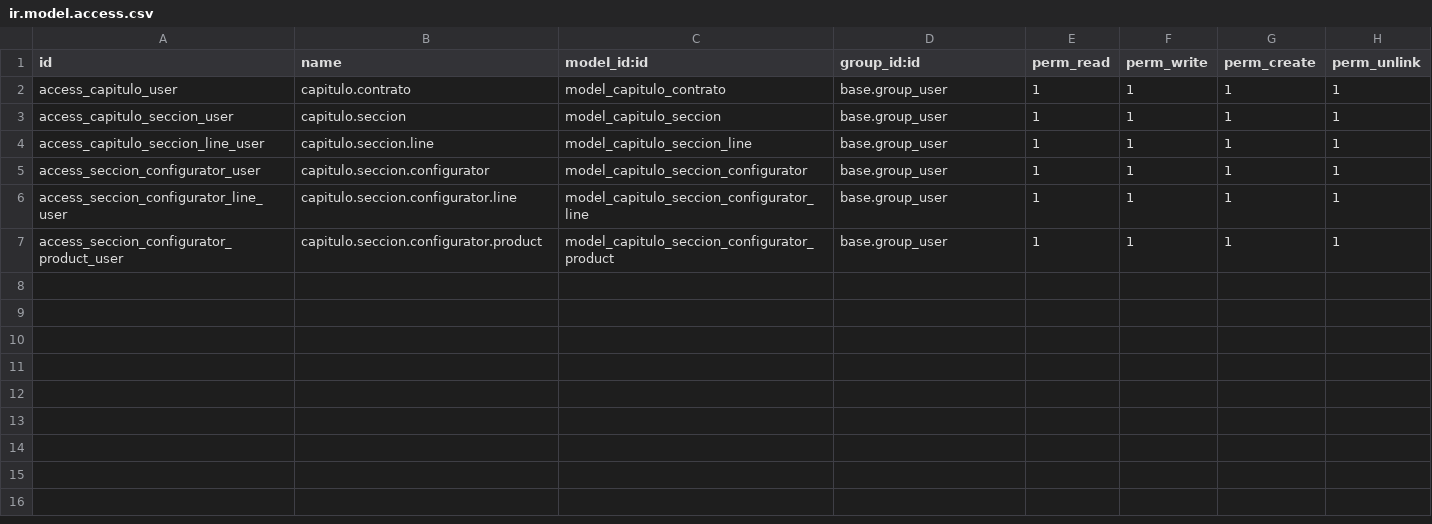
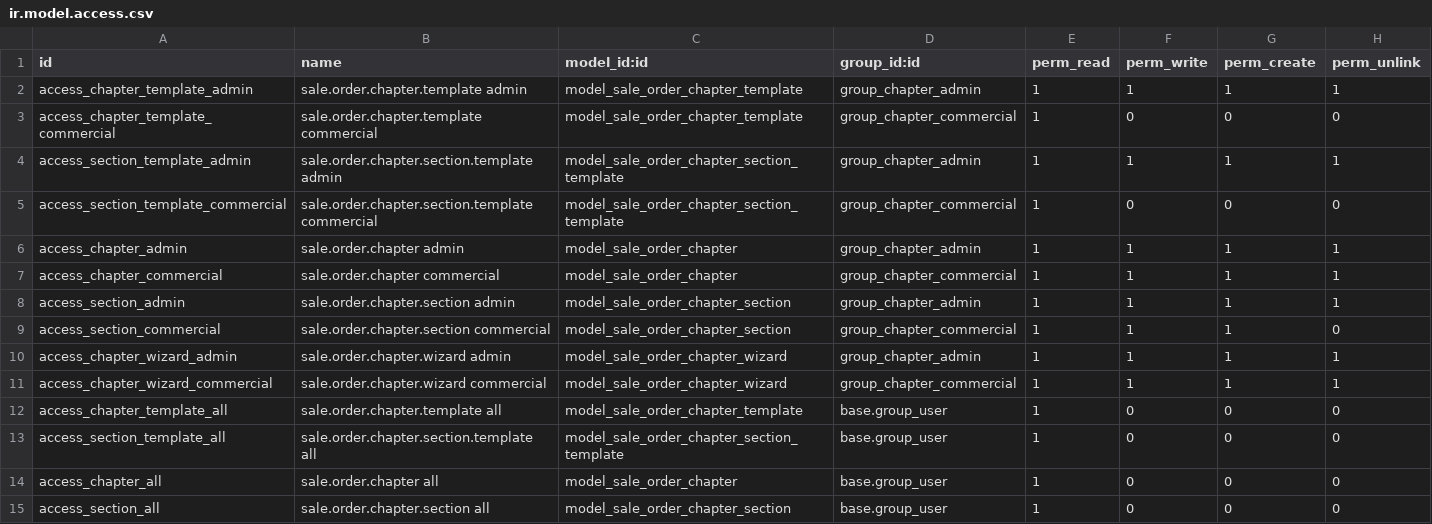
Before and after one commit to sergiodeveloper5/capitulos, a CSV file: security/ir.model.access.csv, drawn as a sheet.

```diff
--- a/security/ir.model.access.csv
+++ b/security/ir.model.access.csv
@@ -1,7 +1,15 @@
 id,name,model_id:id,group_id:id,perm_read,perm_write,perm_create,perm_unlink
-access_capitulo_user,capitulo.contrato,model_capitulo_contrato,base.group_user,1,1,1,1
-access_capitulo_seccion_user,capitulo.seccion,model_capitulo_seccion,base.group_user,1,1,1,1
-access_capitulo_seccion_line_user,capitulo.seccion.line,model_capitulo_seccion_line,base.group_user,1,1,1,1
-access_seccion_configurator_user,capitulo.seccion.configurator,model_capitulo_seccion_configurator,base.group_user,1,1,1,1
-access_seccion_configurator_line_user,capitulo.seccion.configurator.line,model_capitulo_seccion_configurator_line,base.group_user,1,1,1,1
-access_seccion_configurator_product_user,capitulo.seccion.configurator.product,model_capitulo_seccion_configurator_product,base.group_user,1,1,1,1
+access_chapter_template_admin,sale.order.chapter.template admin,model_sale_order_chapter_template,group_chapter_admin,1,1,1,1
+access_chapter_template_commercial,sale.order.chapter.template commercial,model_sale_order_chapter_template,group_chapter_commercial,1,0,0,0
+access_section_template_admin,sale.order.chapter.section.template admin,model_sale_order_chapter_section_template,group_chapter_admin,1,1,1,1
+access_section_template_commercial,sale.order.chapter.section.template commercial,model_sale_order_chapter_section_template,group_chapter_commercial,1,0,0,0
+access_chapter_admin,sale.order.chapter admin,model_sale_order_chapter,group_chapter_admin,1,1,1,1
+access_chapter_commercial,sale.order.chapter commercial,model_sale_order_chapter,group_chapter_commercial,1,1,1,1
+access_section_admin,sale.order.chapter.section admin,model_sale_order_chapter_section,group_chapter_admin,1,1,1,1
+access_section_commercial,sale.order.chapter.section commercial,model_sale_order_chapter_section,group_chapter_commercial,1,1,1,0
+access_chapter_wizard_admin,sale.order.chapter.wizard admin,model_sale_order_chapter_wizard,group_chapter_admin,1,1,1,1
+access_chapter_wizard_commercial,sale.order.chapter.wizard commercial,model_sale_order_chapter_wizard,group_chapter_commercial,1,1,1,1
+access_chapter_template_all,sale.order.chapter.template all,model_sale_order_chapter_template,base.group_user,1,0,0,0
+access_section_template_all,sale.order.chapter.section.template all,model_sale_order_chapter_section_template,base.group_user,1,0,0,0
+access_chapter_all,sale.order.chapter all,model_sale_order_chapter,base.group_user,1,0,0,0
+access_section_all,sale.order.chapter.section all,model_sale_order_chapter_section,base.group_user,1,0,0,0
```
Also changed, not shown: 24 other files.
